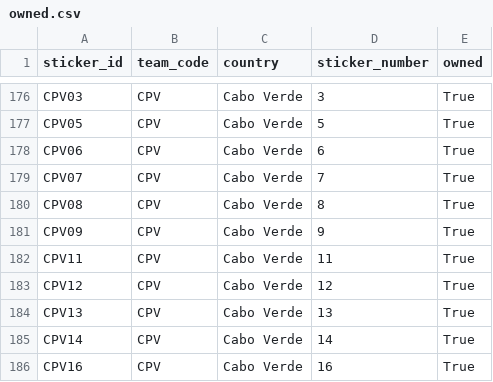
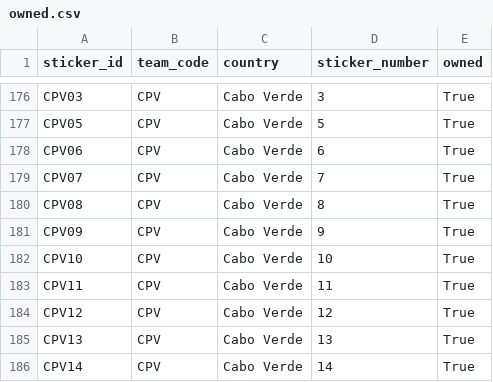
Before and after one commit to RafaSartorel/figurinhas-copa-2026, a CSV file: data/owned.csv, drawn as a sheet; only a part is shown, gaps mark what is left out; the shorter side is filled out with more unchanged rows; the diff names each change by its address in the sheet, - before the commit and + after, or states it on an @@ line.

```diff
--- a/data/owned.csv
+++ b/data/owned.csv
+row 182: CPV10 | CPV | Cabo Verde | 10 | True
```
Also changed, not shown: data/missing.csv, 6 other files.
